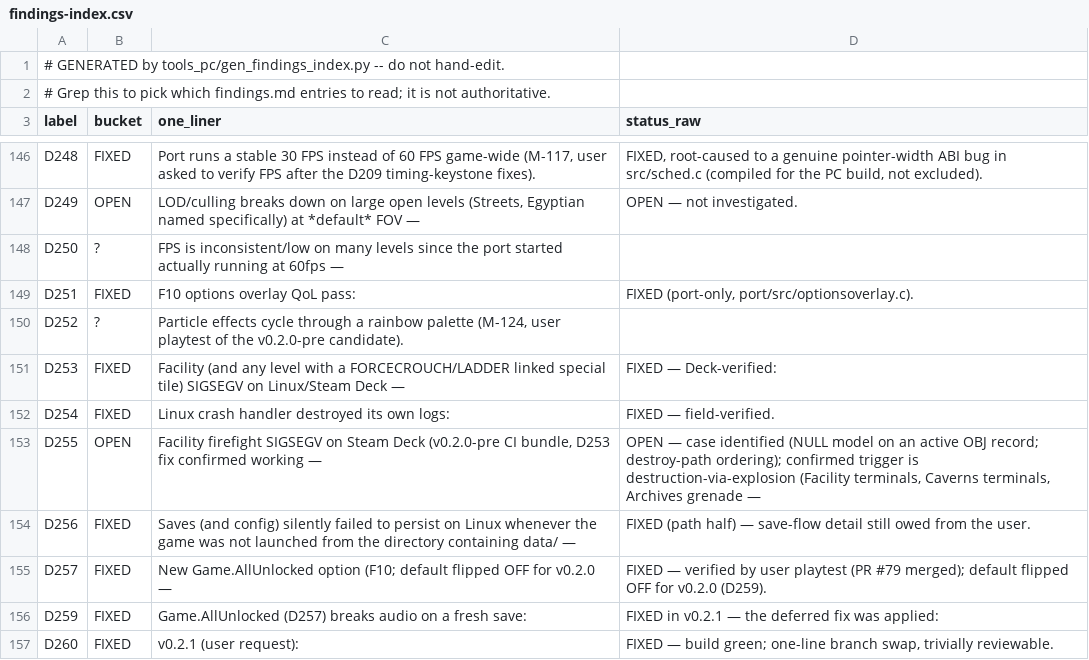
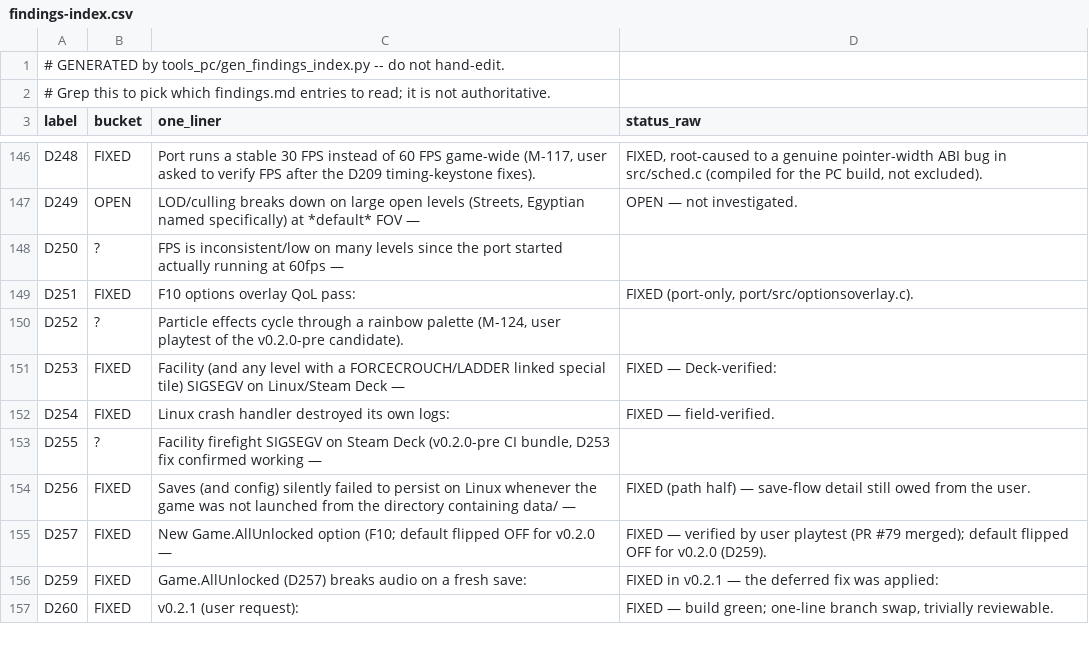
Before and after one commit to Sleepsong/goldeneye-pc-port, a CSV file: docs/dev/findings-index.csv, drawn as a sheet; only a part is shown, gaps mark what is left out.

Commit message:
fix(D255): correct 32-bit pointer truncation in vtxstore_fix_refs
Root-caused via a live Steam Deck session over SSH: sub_GAME_7F09BAC4
(vtxstore_fix_refs) read an active OBJ record's Model* through
((Model*)((ChrRecord*)prop->chr)->chrflags) - a union pun onto
ChrRecord.chrflags, which is typed CHRFLAG, a 4-byte enum. On 32-bit
N64 this is bit-exact (the enum and a pointer are both 4 bytes, so
casting the enum's value to Model* reproduces the real stored bytes).
On 64-bit PC, Model* is 8 bytes but the enum read is still only 4 -
the cast reads just the pointer's low 32 bits as an int and
zero-extends it back to a 64-bit address, discarding the real high
bits. This is the D3x pointer-width ABI class from AGENTS.md - a
struct field misread across the 32-to-64-bit pointer-width transition.

This was actually flagged as suspect (a) in the very first D255
investigation, then wrongly deprioritized in favor of a "destroy-path
race" theory once a register capture happened to show Rdi=(nil) and
looked like it confirmed a different, unrelated NULL-model theory. It
didn't: (nil) is exactly what a 32-bit-truncated read produces
whenever the real pointer's low 32 bits happen to be zero - a
coincidence that pointed two sessions' worth of investigation at the
wrong field. Proof: reading the same record through the correctly
64-bit-typed ObjectRecord.model field (this session's diagnostic
probe) was always a valid, non-NULL pointer - the object's model was
never actually missing.

Fix: read the pointer through ObjectRecord.model (the same union
memory, correctly typed) instead of through the mistyped
ChrRecord.chrflags alias, at both use sites in the function. Identical
bytes and identical result on N64; correct on 64-bit PC.

Verified live on the user's own Steam Deck hardware over SSH, running
their own prepared ROM assets: held through the entire Facility level
including repeated terminal destruction (the most consistent prior
repro) and through Caverns' radio-objective terminals (the second
confirmed level), zero crashes. Windows rebuild + full 21-level
verify.sh sweep also clean.

The separate audio-thread crash (D285, caught during this same live
session) is unrelated and unaffected by this fix.

```diff
--- a/docs/dev/findings-index.csv
+++ b/docs/dev/findings-index.csv
@@ -152,3 +152,3 @@ D253,FIXED,Facility (and any level with a FORCECROUCH/LADDER linked special tile
 D254,FIXED,Linux crash handler destroyed its own logs:,FIXED — field-verified.
-D255,OPEN,"Facility firefight SIGSEGV on Steam Deck (v0.2.0-pre CI bundle, D253 fix confirmed working —","OPEN — case identified (NULL model on an active OBJ record; destroy-path ordering); confirmed trigger is destruction-via-explosion (Facility terminals, Caverns terminals, Archives grenade —"
+D255,?,"Facility firefight SIGSEGV on Steam Deck (v0.2.0-pre CI bundle, D253 fix confirmed working —",
 D256,FIXED,Saves (and config) silently failed to persist on Linux whenever the game was not launched from the directory containing data/ —,FIXED (path half) — save-flow detail still owed from the user.
```
Also changed, not shown: 3 other files.
